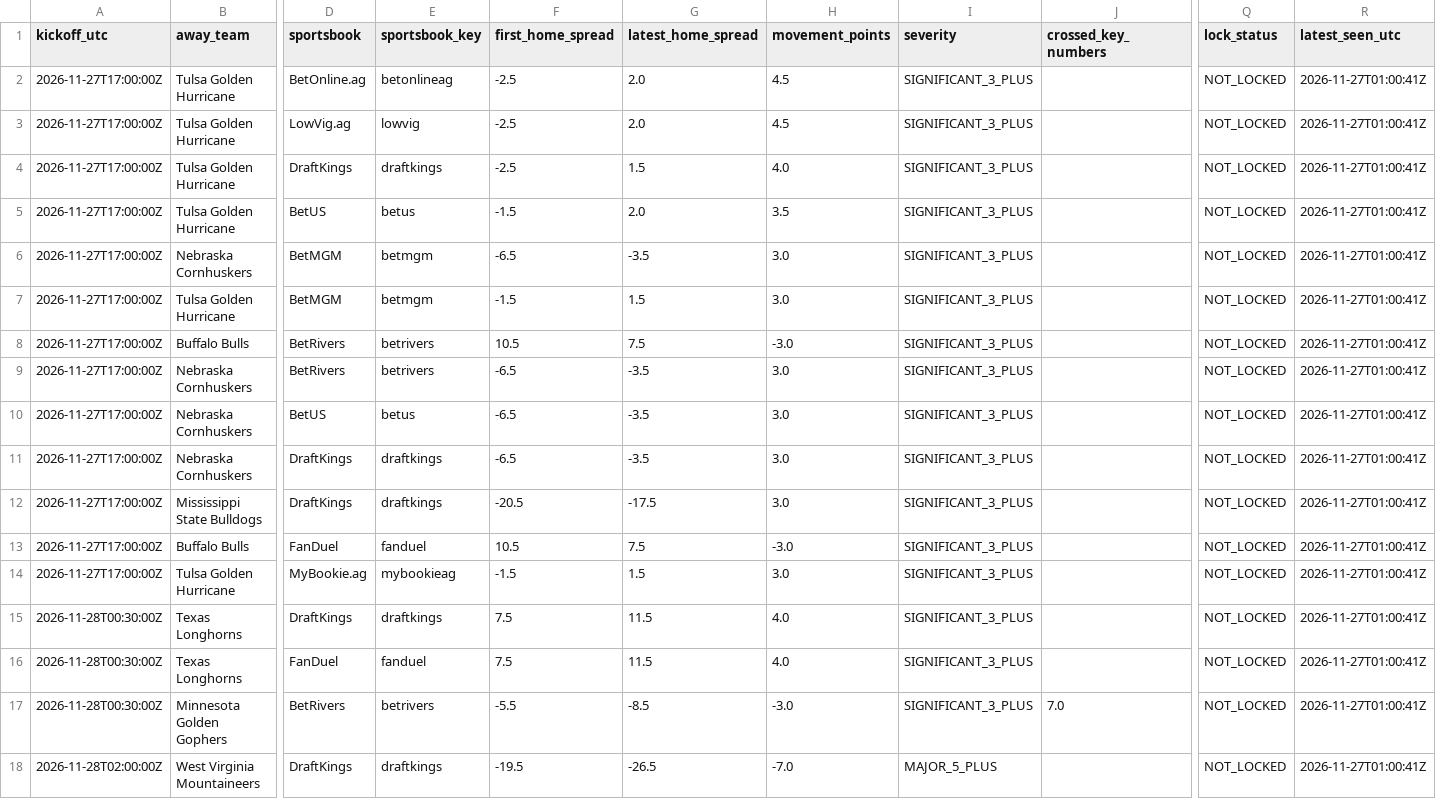
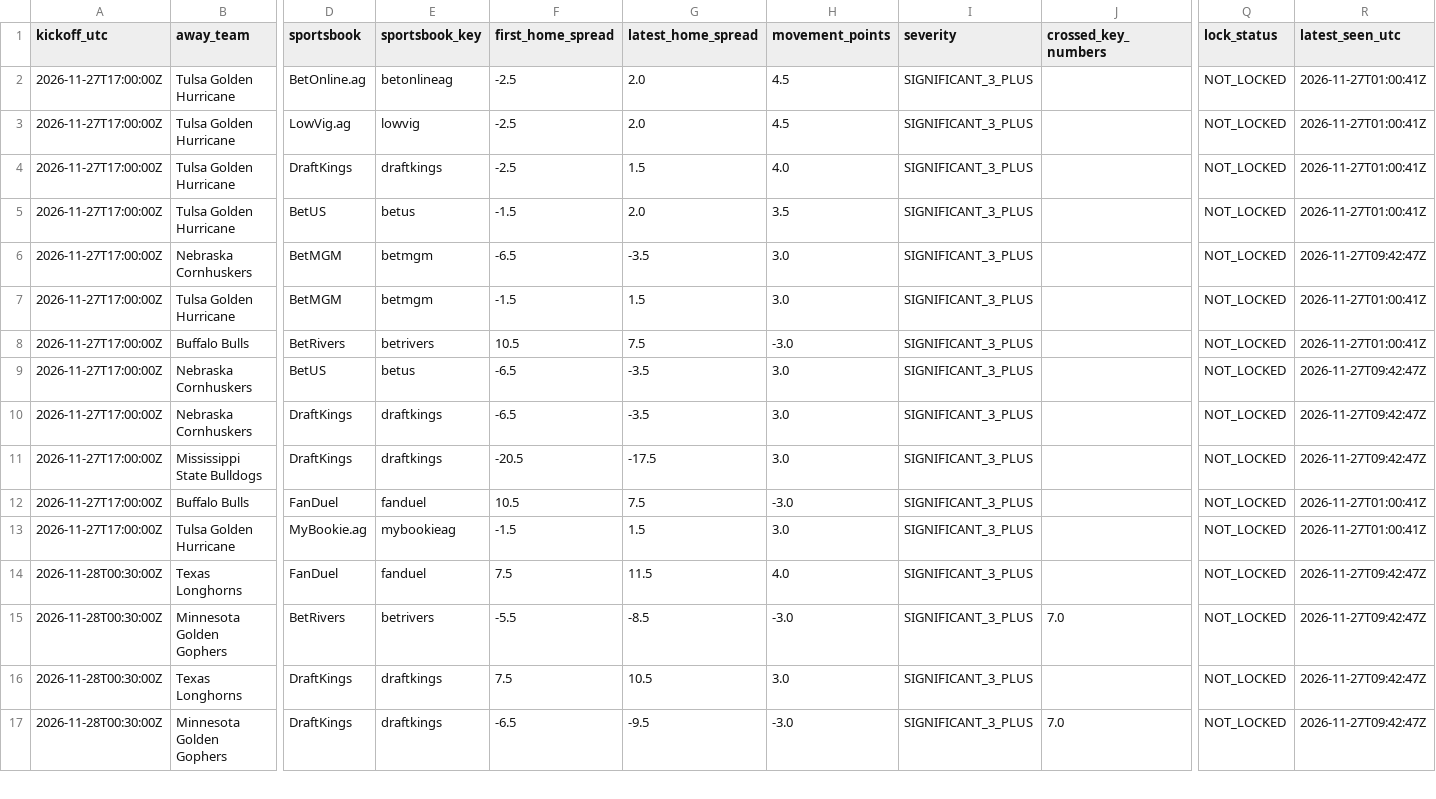
Before and after one commit to JarzCFB/codi-cfb-dashboard, a CSV file: reports/v3_upcoming_line_watchlist.csv, drawn as a sheet; only a part is shown, gaps mark what is left out; removed rows and columns are numbered as before the commit, all else as after; rows hold the shown columns only; the diff covers the shown part only; the diff names each change by its address in the sheet, - before the commit and + after, or states it on an @@ line.

```diff
--- a/reports/v3_upcoming_line_watchlist.csv
+++ b/reports/v3_upcoming_line_watchlist.csv
-R6 (latest_seen_utc): 2026-11-27T01:00:41Z
+R6 (latest_seen_utc): 2026-11-27T09:42:47Z
-row 9: 2026-11-27T17:00:00Z | Nebraska Cornhuskers | BetRivers | betrivers | -6.5 | -3.5 | 3.0 | SIGNIFICANT_3_PLUS |  | NOT_LOCKED | 2026-11-27T01:00:41Z
-R9:R11 (latest_seen_utc): 2026-11-27T01:00:41Z
+R9:R11 (latest_seen_utc): 2026-11-27T09:42:47Z
-row 15: 2026-11-28T00:30:00Z | Texas Longhorns | DraftKings | draftkings | 7.5 | 11.5 | 4.0 | SIGNIFICANT_3_PLUS |  | NOT_LOCKED | 2026-11-27T01:00:41Z
-R14:R15 (latest_seen_utc): 2026-11-27T01:00:41Z
+R14:R15 (latest_seen_utc): 2026-11-27T09:42:47Z
-row 18: 2026-11-28T02:00:00Z | West Virginia Mountaineers | DraftKings | draftkings | -19.5 | -26.5 | -7.0 | MAJOR_5_PLUS |  | NOT_LOCKED | 2026-11-27T01:00:41Z
+row 16: 2026-11-28T00:30:00Z | Texas Longhorns | DraftKings | draftkings | 7.5 | 10.5 | 3.0 | SIGNIFICANT_3_PLUS |  | NOT_LOCKED | 2026-11-27T09:42:47Z
+row 17: 2026-11-28T00:30:00Z | Minnesota Golden Gophers | DraftKings | draftkings | -6.5 | -9.5 | -3.0 | SIGNIFICANT_3_PLUS | 7.0 | NOT_LOCKED | 2026-11-27T09:42:47Z
```
Also changed, not shown: 5 added rows, 1 removed row and 47 edited cells elsewhere in this file, prospective/selections.csv, prospective/v3_pregame_agreement.csv, 5 other files.
